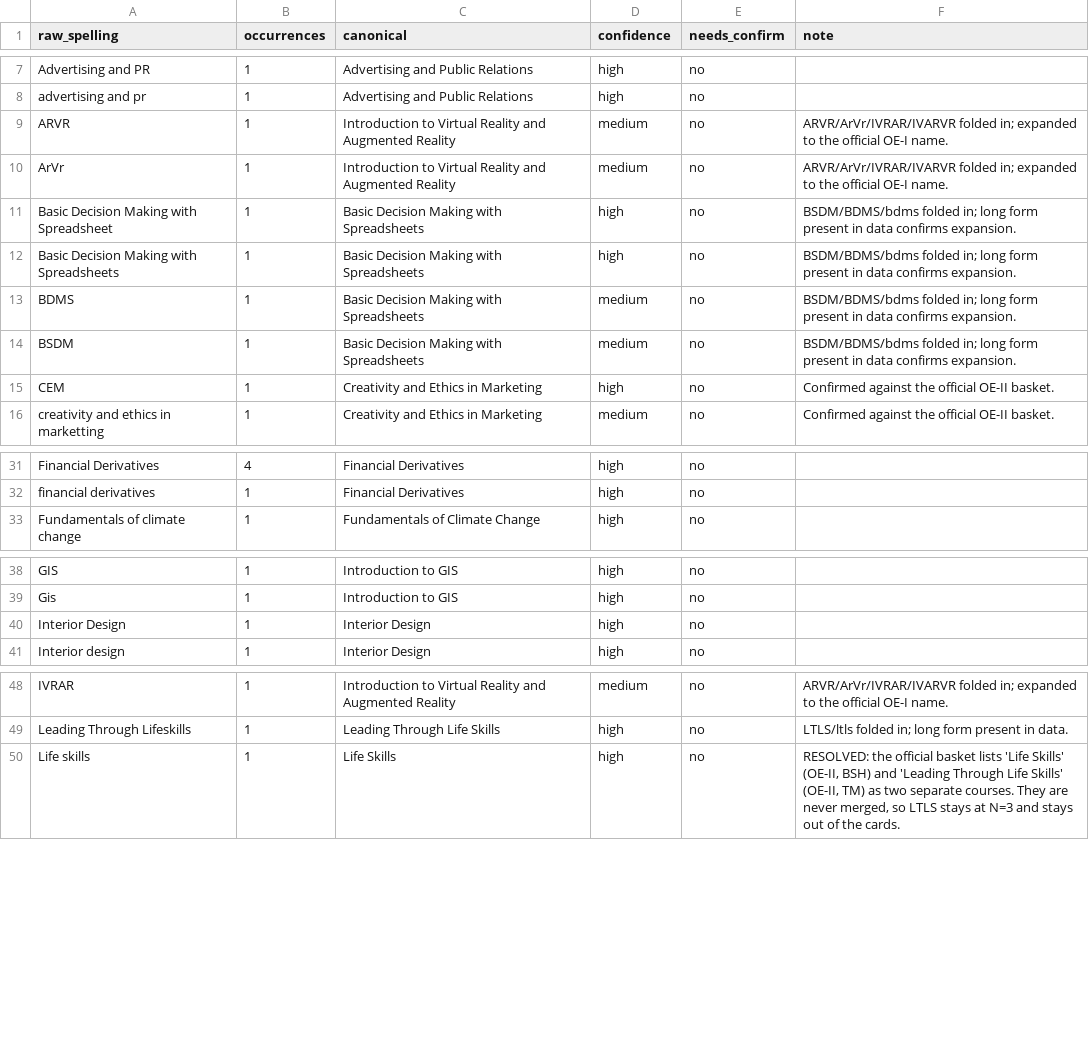
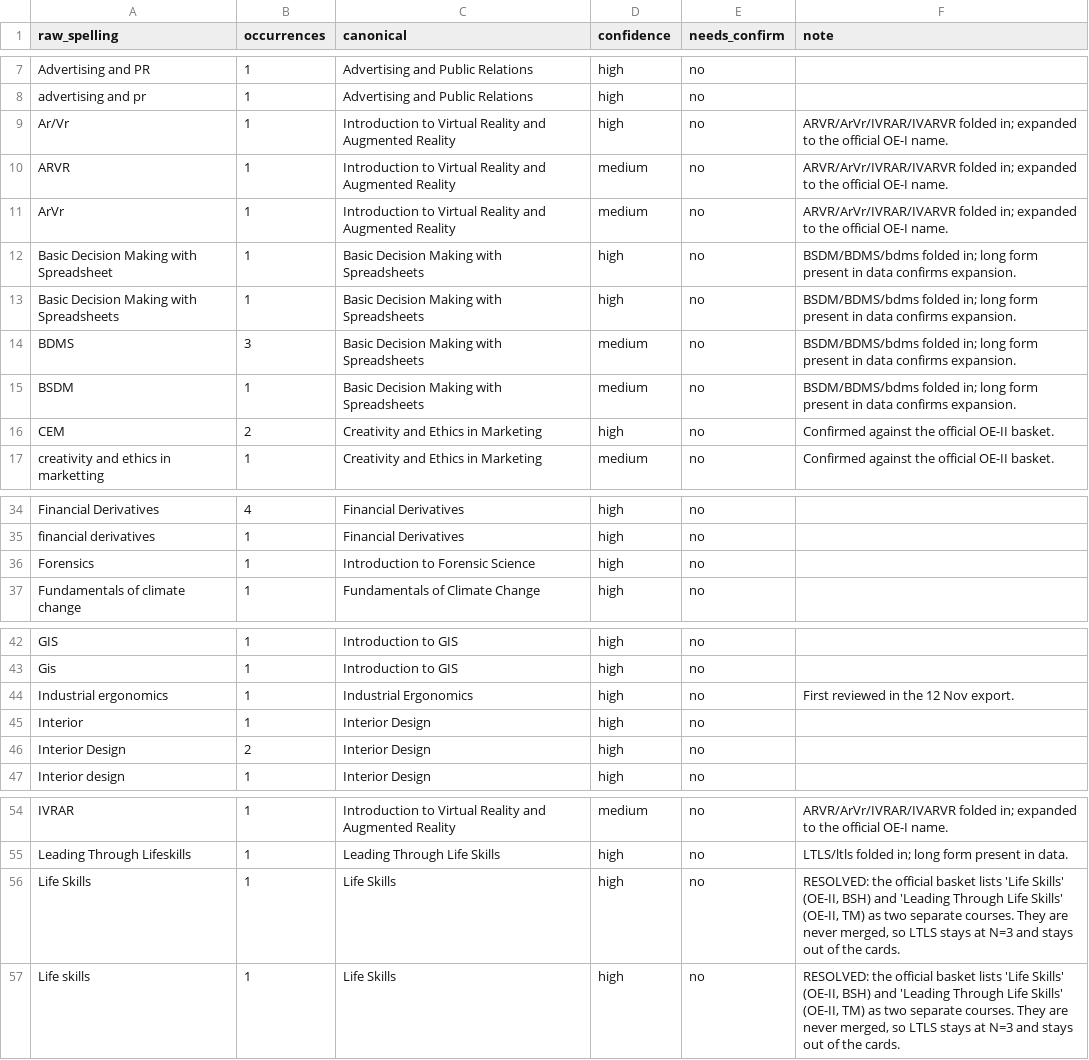
Before and after one commit to Adityarane012/SPARC-OE-Dashboard, a CSV file: data/name_map.csv, drawn as a sheet; only a part is shown, gaps mark what is left out; the diff covers the shown part only.

Commit message:
Take in the 12 Nov export: 79 reviews to 104
The new sheet is a clean superset. All 51 original submissions are
present and unchanged, 15 are new, and the 15 new respondents introduce
no new duplicates, so the dedupe ledger and all 51 existing moderation
decisions carry over untouched.

104 reviews from 63 students across 31 courses, 12 of them now clearing
the four-review gate. Research Methodology, Interior Design and
Introduction to Virtual Reality and Augmented Reality cross it for the
first time, and AR/VR takes the OE-I "worth a look" card from Drone
Technology. Elements of Project Management goes from 4 reviews to 9 and
holds its verdict at 2 of 9, which is a far stronger result than 2 of 4.

Three courses are reviewed for the first time: Industrial Ergonomics,
Quantum Computing and Technology, and Engineering Materials for Daily
Life. All three were already in the registrar's basket list.

Eleven new spellings mapped. Nine were plain variants or first sightings
of known courses. Two were confirmed by the team: "Project Management"
is Elements of Project Management, and "RM" is Research Methodology.

A tip named a professor in full, and the scan did not flag it, because
the name was not on the list. That is the standing weakness of a
denylist: it only catches what someone already thought of. The tip is
de-named and the surname is now on the list, verified by injecting it
into the built page. Fourteen new tips moderated in all, one removed for
advising people to copy in the exams.

The collection window is now read off the submission dates rather than
hardcoded. It said "October 2026", which this export made wrong on a
card that is already posted; it now reads "October and November 2026".

Long course names were pushing the card footer 42px off the bottom of
the 1080x1350 frame, so the name steps down by length. All seven cards
re-shot clean.

```diff
--- a/data/name_map.csv
+++ b/data/name_map.csv
@@ -8,2 +8,3 @@ Advertising and PR,1,Advertising and Public Relations,high,no,
 advertising and pr,1,Advertising and Public Relations,high,no,
+Ar/Vr,1,Introduction to Virtual Reality and Augmented Reality,high,no,ARVR/ArVr/IVRAR/IVARVR folded in; expanded to the official OE-I name.
 ARVR,1,Introduction to Virtual Reality and Augmented Reality,medium,no,ARVR/ArVr/IVRAR/IVARVR folded in; expanded to the official OE-I name.
@@ -12,5 +13,5 @@ Basic Decision Making with Spreadsheet,1,Basic Decision Making with Spreadsheets
 Basic Decision Making with Spreadsheets,1,Basic Decision Making with Spreadsheets,high,no,BSDM/BDMS/bdms folded in; long form present in data confirms expansion.
-BDMS,1,Basic Decision Making with Spreadsheets,medium,no,BSDM/BDMS/bdms folded in; long form present in data confirms expansion.
+BDMS,3,Basic Decision Making with Spreadsheets,medium,no,BSDM/BDMS/bdms folded in; long form present in data confirms expansion.
 BSDM,1,Basic Decision Making with Spreadsheets,medium,no,BSDM/BDMS/bdms folded in; long form present in data confirms expansion.
-CEM,1,Creativity and Ethics in Marketing,high,no,Confirmed against the official OE-II basket.
+CEM,2,Creativity and Ethics in Marketing,high,no,Confirmed against the official OE-II basket.
 creativity and ethics in marketting,1,Creativity and Ethics in Marketing,medium,no,Confirmed against the official OE-II basket.
@@ -32,2 +35,3 @@ Financial Derivatives,4,Financial Derivatives,high,no,
 financial derivatives,1,Financial Derivatives,high,no,
+Forensics,1,Introduction to Forensic Science,high,no,
 Fundamentals of climate change,1,Fundamentals of Climate Change,high,no,
@@ -39,3 +43,5 @@ GIS,1,Introduction to GIS,high,no,
 Gis,1,Introduction to GIS,high,no,
-Interior Design,1,Interior Design,high,no,
+Industrial ergonomics,1,Industrial Ergonomics,high,no,First reviewed in the 12 Nov export.
+Interior,1,Interior Design,high,no,
+Interior Design,2,Interior Design,high,no,
 Interior design,1,Interior Design,high,no,
@@ -49,2 +55,3 @@ IVRAR,1,Introduction to Virtual Reality and Augmented Reality,medium,no,ARVR/ArV
 Leading Through Lifeskills,1,Leading Through Life Skills,high,no,LTLS/ltls folded in; long form present in data.
+Life Skills,1,Life Skills,high,no,"RESOLVED: the official basket lists 'Life Skills' (OE-II, BSH) and 'Leading Through Life Skills' (OE-II, TM) as two separate courses. They are never merged, so LTLS stays at N=3 and stays out of the cards."
 Life skills,1,Life Skills,high,no,"RESOLVED: the official basket lists 'Life Skills' (OE-II, BSH) and 'Leading Through Life Skills' (OE-II, TM) as two separate courses. They are never merged, so LTLS stays at N=3 and stays out of the cards."
```
Also changed, not shown: 9 added rows and 6 edited cells elsewhere in this file, 15 other files.
